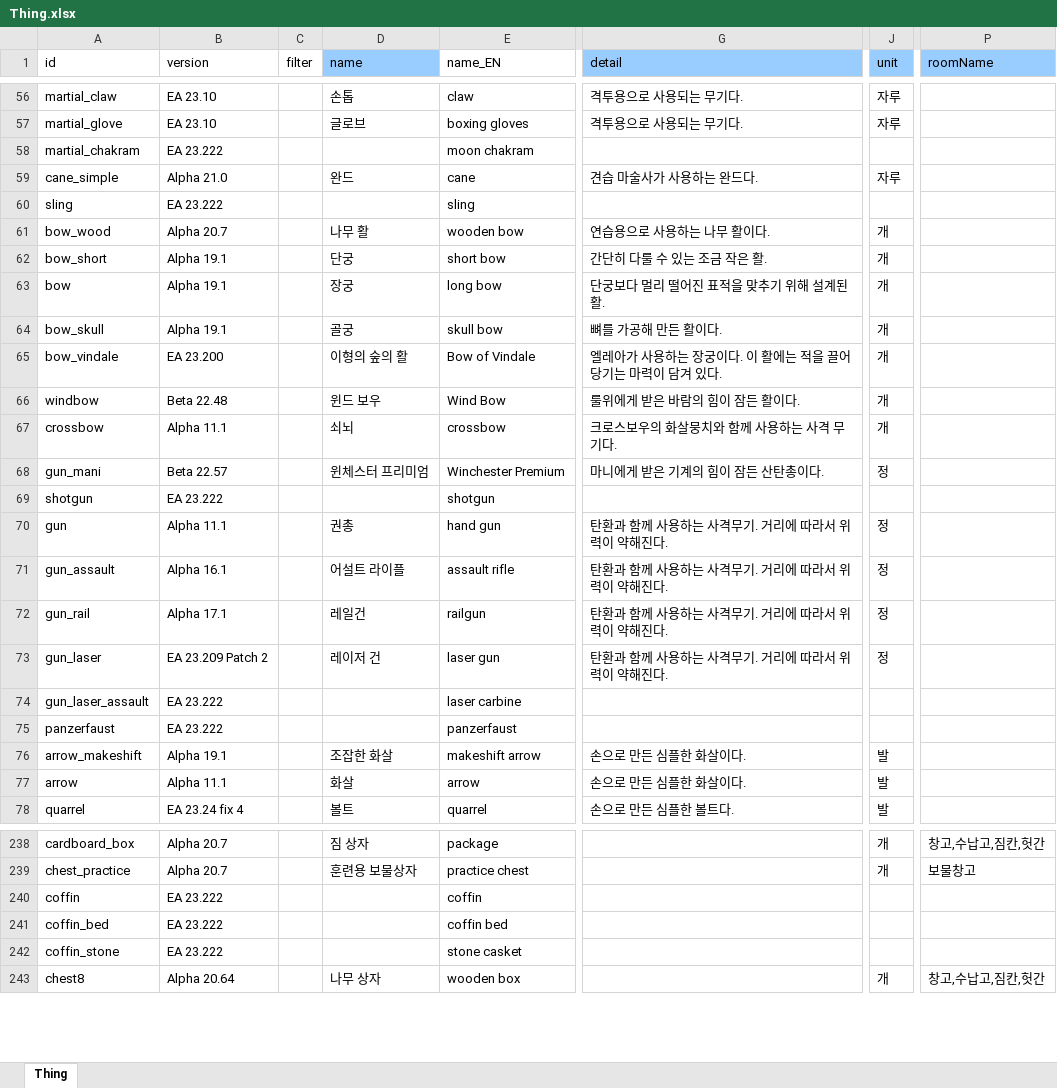
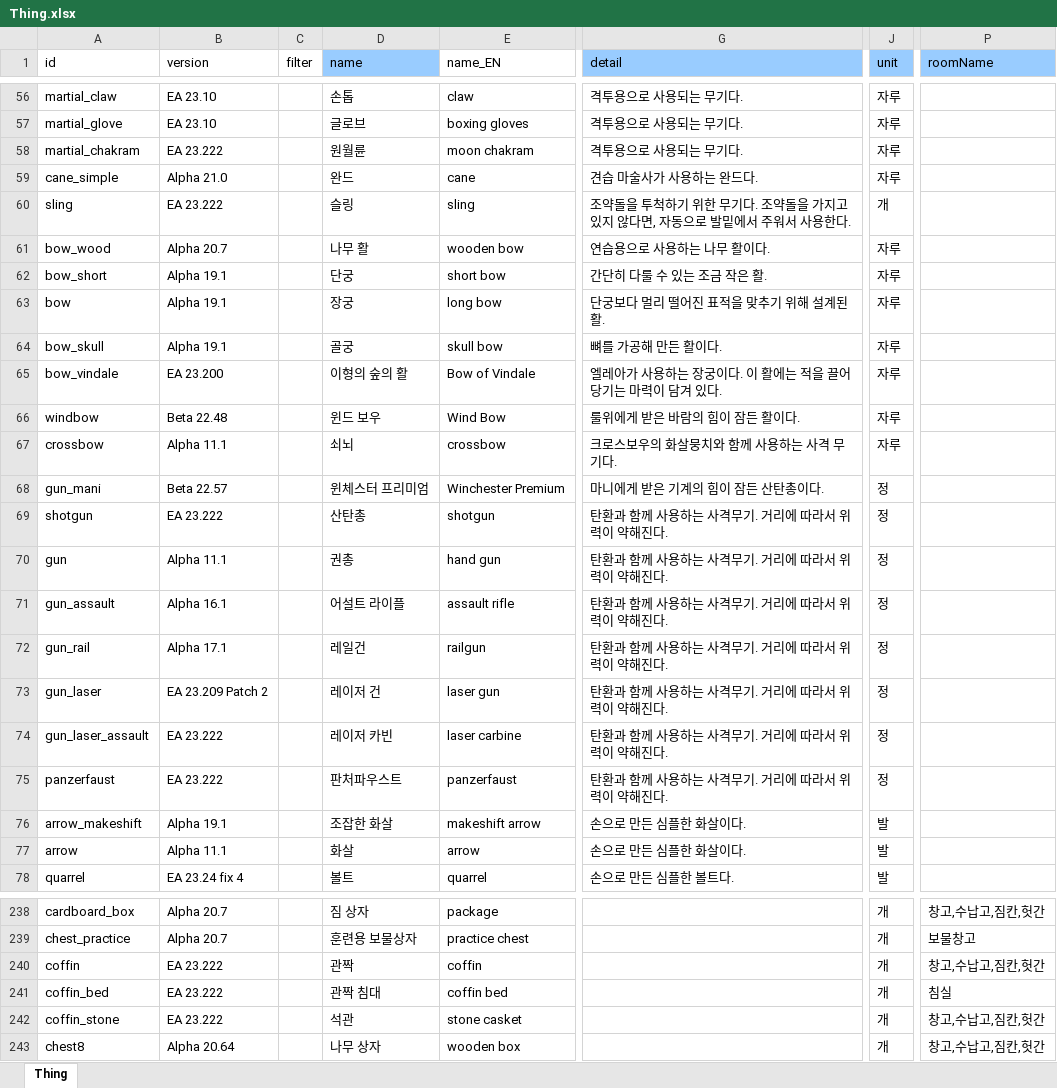
Before and after one commit to cinornu/Elin_KR, an Excel workbook: Mod_Korean/Lang/KR/Game/Thing.xlsx, sheet Thing, drawn as a sheet; only a part is shown, gaps mark what is left out; values as stored, in another font and other column widths than the file's, no borders; charts and pictures not drawn; the diff covers the shown part only; the diff names each change by its address in the sheet, - before the commit and + after, or states it on an @@ line.

```diff
--- a/Mod_Korean/Lang/KR/Game/Thing.xlsx (sheet Thing)
+++ b/Mod_Korean/Lang/KR/Game/Thing.xlsx (sheet Thing)
-D58 (name): (empty)
+D58 (name): 원월륜
-G58 (detail): (empty)
+G58 (detail): 격투용으로 사용되는 무기다.
-J58 (unit): (empty)
+J58 (unit): 자루
-D60 (name): (empty)
+D60 (name): 슬링
-G60 (detail): (empty)
+G60 (detail): 조약돌을 투척하기 위한 무기다. 조약돌을 가지고 있지 않다면, 자동으로 발밑에서 주워서 사용한다.
-J60 (unit): (empty)
+J60 (unit): 개
-J61:J67 (unit): 개
+J61:J67 (unit): 자루
-D69 (name): (empty)
+D69 (name): 산탄총
-G69 (detail): (empty)
+G69 (detail): 탄환과 함께 사용하는 사격무기. 거리에 따라서 위력이 약해진다.
-J69 (unit): (empty)
+J69 (unit): 정
-D74 (name): (empty)
+D74 (name): 레이저 카빈
-G74:G75 (detail): (empty)
+G74:G75 (detail): 탄환과 함께 사용하는 사격무기. 거리에 따라서 위력이 약해진다.
-J74:J75 (unit): (empty)
+J74:J75 (unit): 정
-D75 (name): (empty)
+D75 (name): 판처파우스트
-D240 (name): (empty)
+D240 (name): 관짝
-J240:J242 (unit): (empty)
+J240:J242 (unit): 개
-P240 (roomName): (empty)
+P240 (roomName): 창고,수납고,짐칸,헛간
-D241 (name): (empty)
+D241 (name): 관짝 침대
-P241 (roomName): (empty)
+P241 (roomName): 침실
-D242 (name): (empty)
+D242 (name): 석관
-P242 (roomName): (empty)
+P242 (roomName): 창고,수납고,짐칸,헛간
```
Also changed, not shown: 43 edited cells elsewhere in this sheet, charts or pictures, Mod_Korean/Lang/KR/Dialog/Drama/_main.xlsx, Mod_Korean/Lang/KR/Dialog/Drama/kettle.xlsx, 12 other files.
